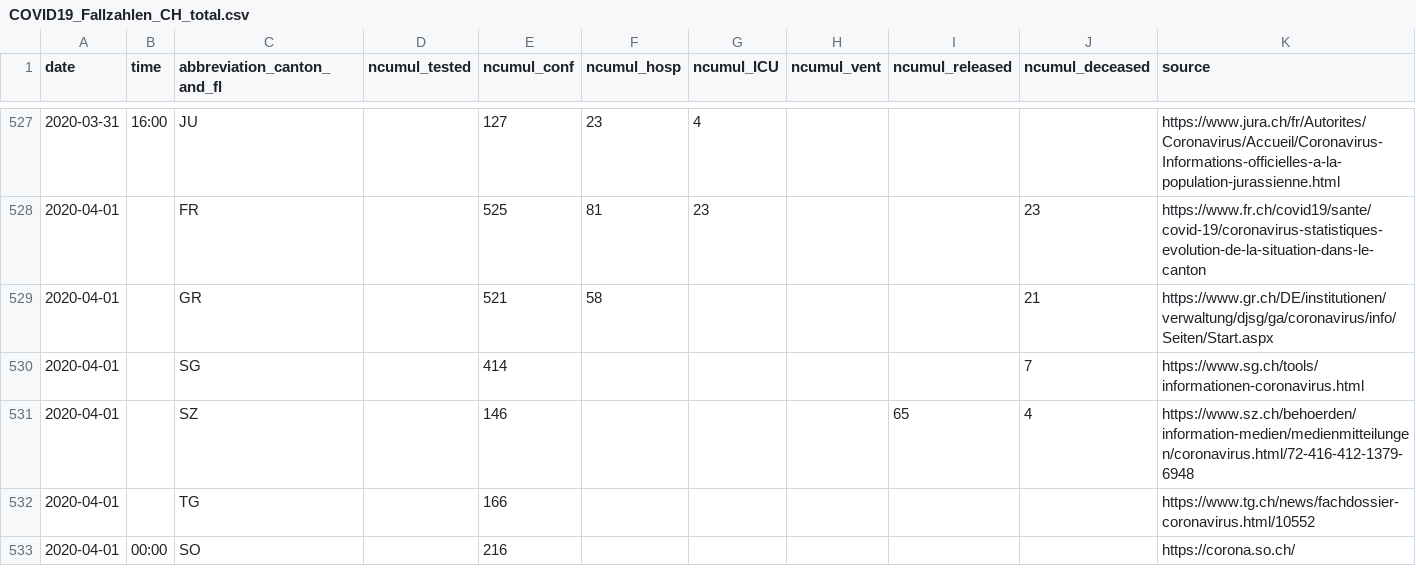
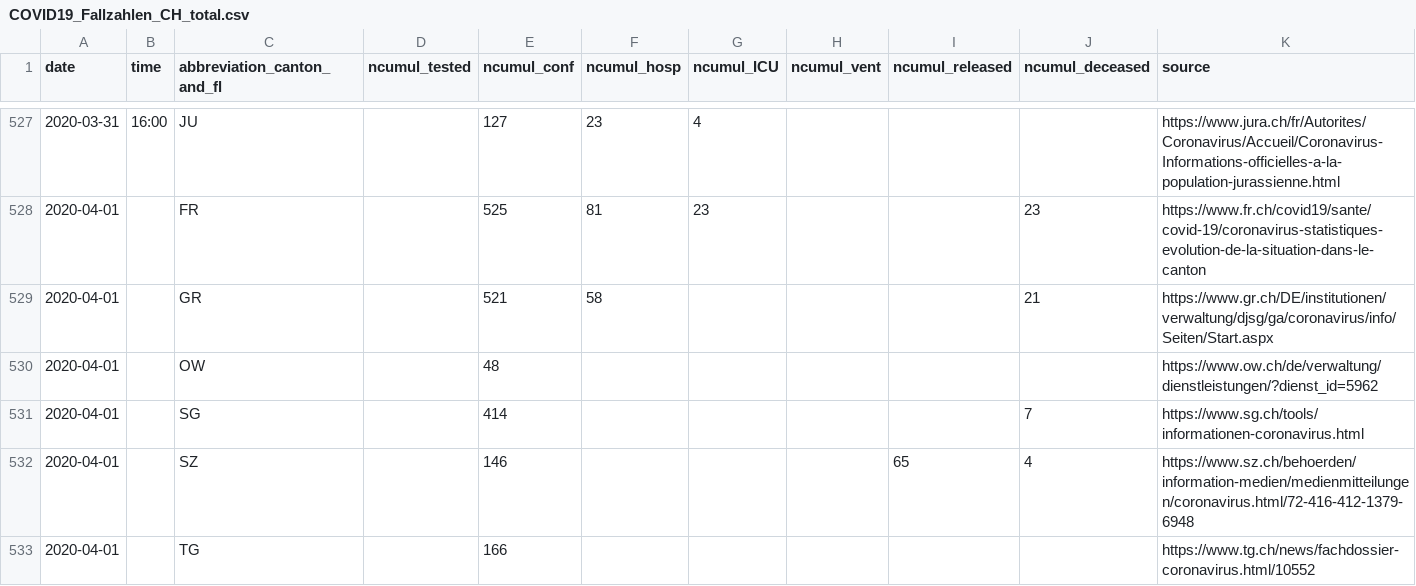
Before and after one commit to cclauss/covid_19, a CSV file: COVID19_Fallzahlen_CH_total.csv, drawn as a sheet; only a part is shown, gaps mark what is left out; the shorter side is filled out with more unchanged rows.

```diff
--- a/COVID19_Fallzahlen_CH_total.csv
+++ b/COVID19_Fallzahlen_CH_total.csv
@@ -529,2 +529,3 @@ date,time,abbreviation_canton_and_fl,ncumul_tested,ncumul_conf,ncumul_hosp,ncumu
 2020-04-01,"",GR,"",521,58,"","","",21,https://www.gr.ch/DE/institutionen/verwaltung/djsg/ga/coronavirus/info/Seiten/Start.aspx
+2020-04-01,"",OW,"",48,"","","","","",https://www.ow.ch/de/verwaltung/dienstleistungen/?dienst_id=5962
 2020-04-01,"",SG,"",414,"","","","",7,https://www.sg.ch/tools/informationen-coronavirus.html
```
Also changed, not shown: 1 other file.
